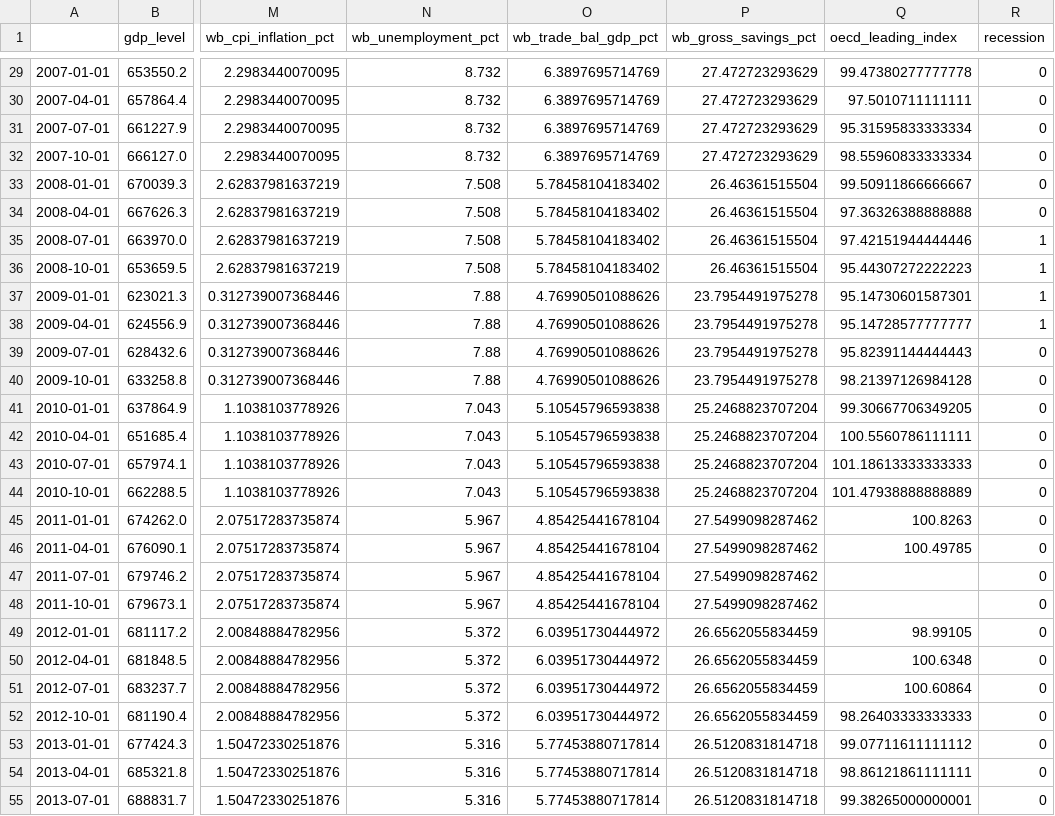
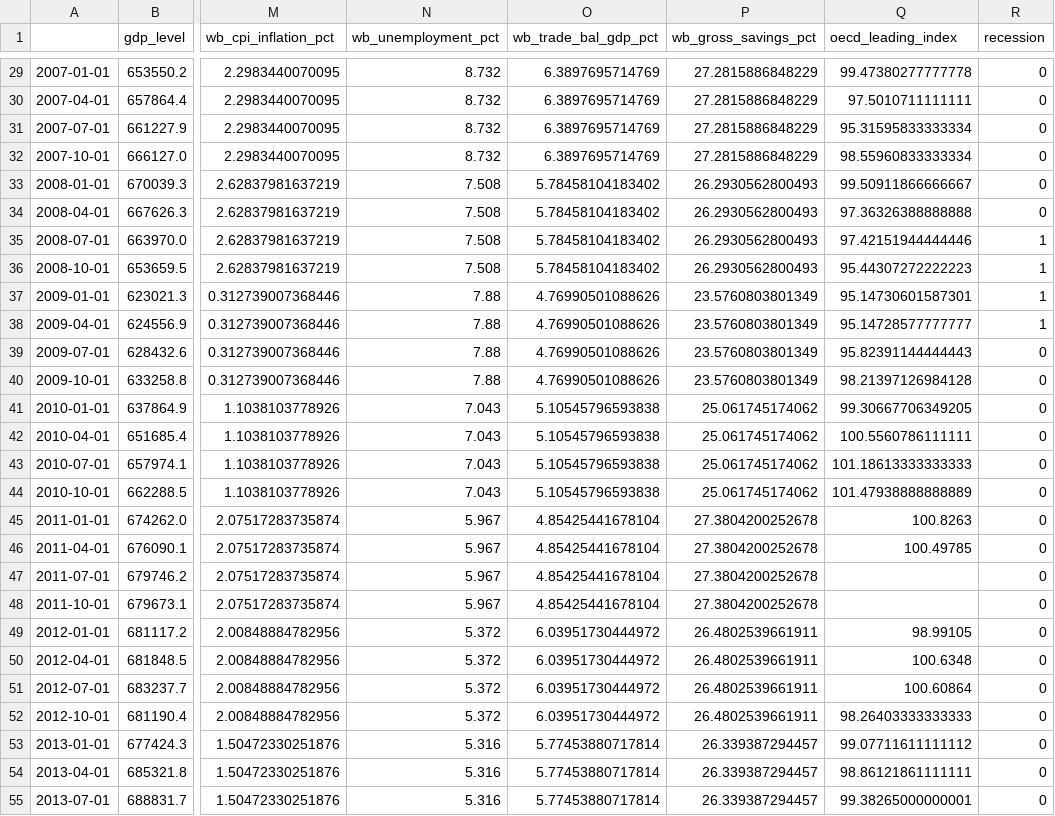
Before and after one commit to Yash1bajpai/Global-MacroForecast, a CSV file: data/processed/germany_master.csv, drawn as a sheet; only a part is shown, gaps mark what is left out; the diff covers the shown part only; the diff names each change by its address in the sheet, - before the commit and + after, or states it on an @@ line.

```diff
--- a/data/processed/germany_master.csv
+++ b/data/processed/germany_master.csv
-P29:P32 (wb_gross_savings_pct): 27.472723293629
+P29:P32 (wb_gross_savings_pct): 27.2815886848229
-P33:P36 (wb_gross_savings_pct): 26.46361515504
+P33:P36 (wb_gross_savings_pct): 26.2930562800493
-P37:P40 (wb_gross_savings_pct): 23.7954491975278
+P37:P40 (wb_gross_savings_pct): 23.5760803801349
-P41:P44 (wb_gross_savings_pct): 25.2468823707204
+P41:P44 (wb_gross_savings_pct): 25.061745174062
-P45:P48 (wb_gross_savings_pct): 27.5499098287462
+P45:P48 (wb_gross_savings_pct): 27.3804200252678
-P49:P52 (wb_gross_savings_pct): 26.6562055834459
+P49:P52 (wb_gross_savings_pct): 26.4802539661911
-P53:P55 (wb_gross_savings_pct): 26.5120831814718
+P53:P55 (wb_gross_savings_pct): 26.339387294457
```
Also changed, not shown: 52 edited cells elsewhere in this file, data/processed/global_master.csv, data/processed/japan_master.csv, 20 other files.
